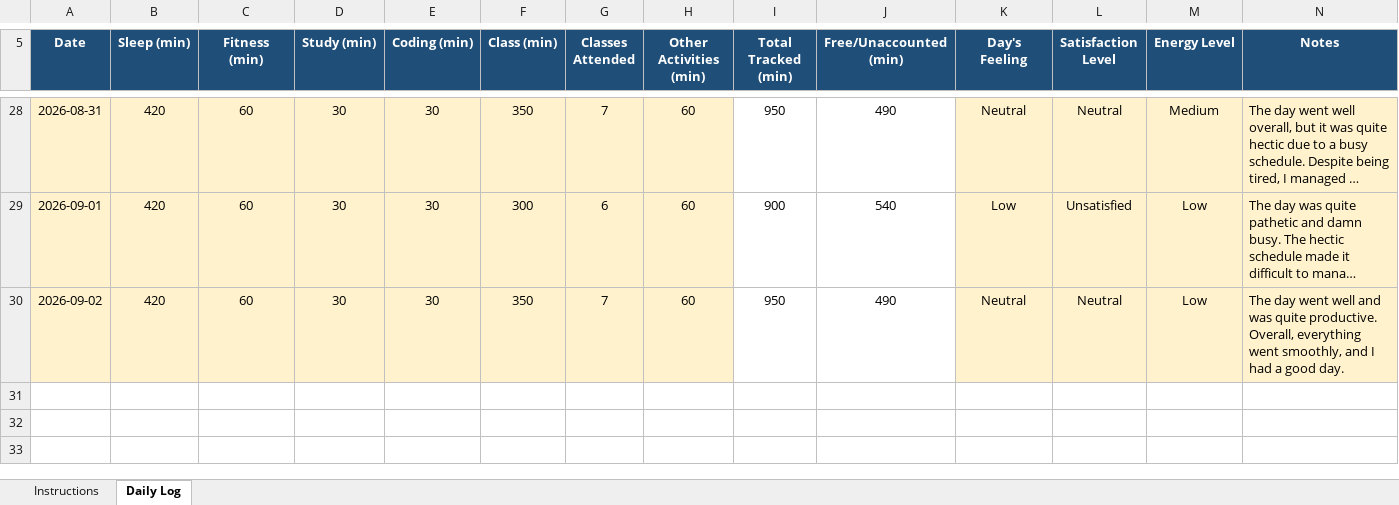
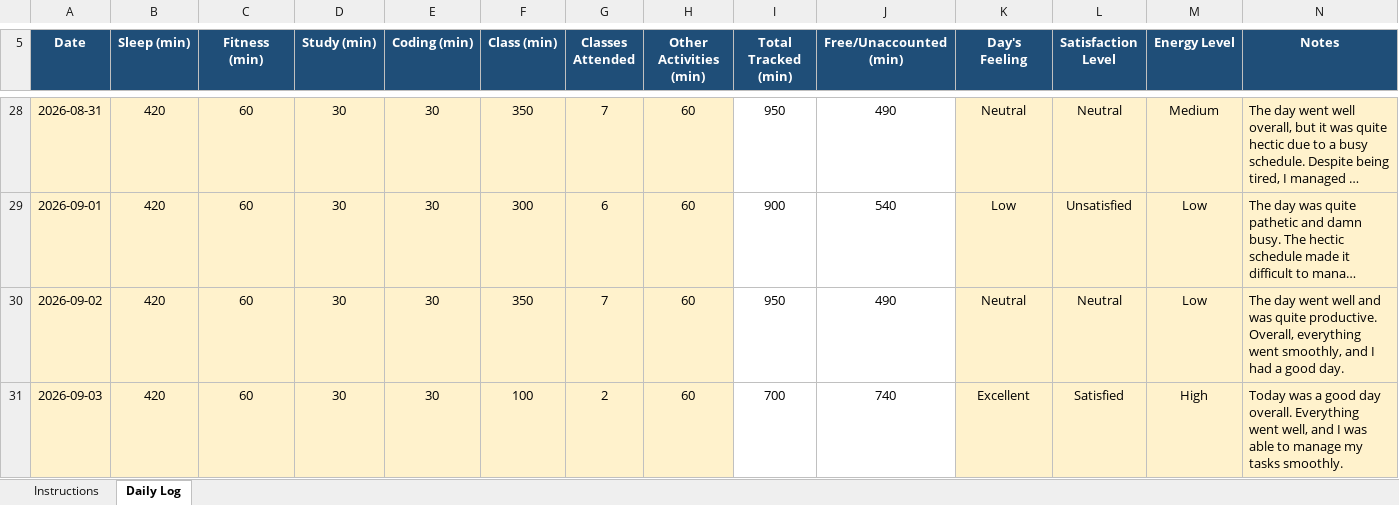
Before and after one commit to Mehakb2414/Python, an Excel workbook: 12602848.xlsx, sheet Daily Log, drawn as a sheet; only a part is shown, gaps mark what is left out; long unchanged cells end in …; values as stored, in another font and other column widths than the file's, no borders; conditional formats not drawn; the diff names each change by its address in the sheet, - before the commit and + after, or states it on an @@ line.

Commit message:
Add files via upload

```diff
--- a/12602848.xlsx (sheet Daily Log)
+++ b/12602848.xlsx (sheet Daily Log)
+row 31: 2026-09-03 | 420 | 60 | 30 | 30 | 100 | 2 | 60 | 700 | 740 | Excellent | Satisfied | High | Today was a good day overall. Everything went well, and I was able to manage my tasks smoothly.
```
